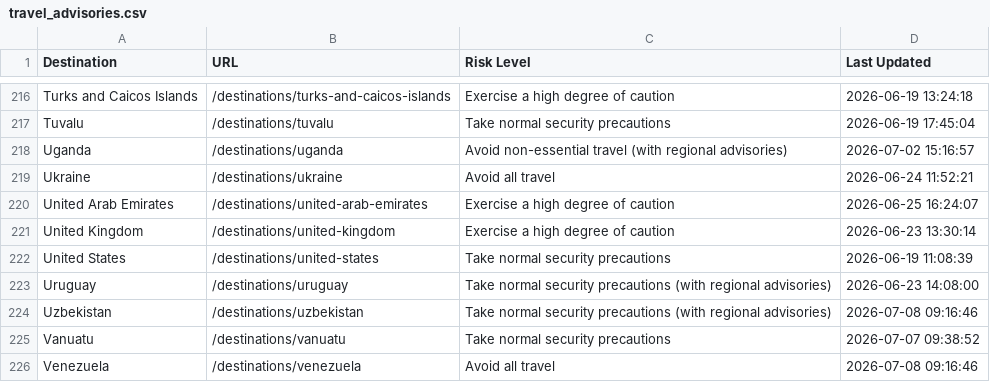
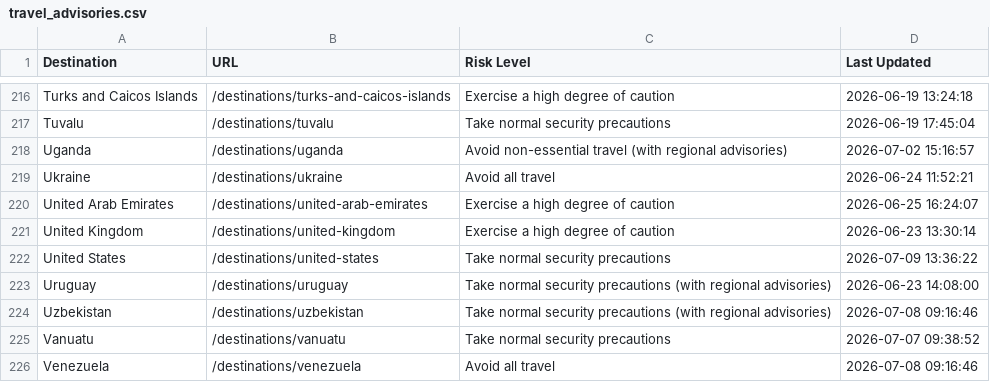
Before and after one commit to pingmaestro/Travel-Advisory, a CSV file: travel_advisories.csv, drawn as a sheet; only a part is shown, gaps mark what is left out; the diff covers the shown part only.

```diff
--- a/travel_advisories.csv
+++ b/travel_advisories.csv
@@ -221,3 +221,3 @@ United Arab Emirates,/destinations/united-arab-emirates,Exercise a high degree o
 United Kingdom,/destinations/united-kingdom,Exercise a high degree of caution,2026-06-23 13:30:14
-United States,/destinations/united-states,Take normal security precautions,2026-06-19 11:08:39
+United States,/destinations/united-states,Take normal security precautions,2026-07-09 13:36:22
 Uruguay,/destinations/uruguay,Take normal security precautions (with regional advisories),2026-06-23 14:08:00
```
Also changed, not shown: 5 edited cells elsewhere in this file.
